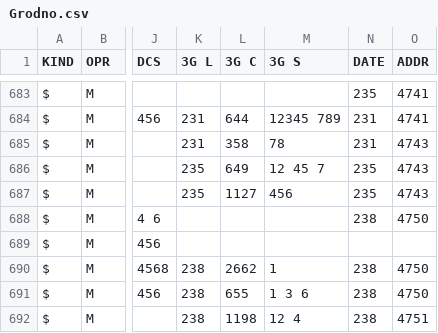
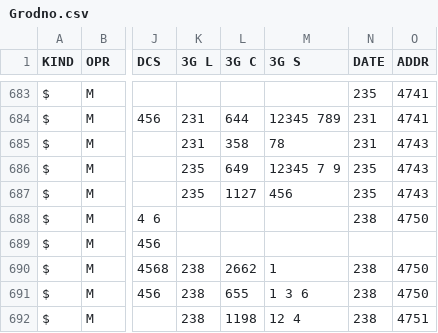
Before and after one commit to BYCellDatabase/csv, a CSV file: MTS/Grodno.csv, drawn as a sheet; only a part is shown, gaps mark what is left out; the diff names each change by its address in the sheet, - before the commit and + after, or states it on an @@ line.

Commit message:
3 files | M MTS/Grodno.csv, M Velcom/Mio.csv, M beCloud/Gomel.csv

```diff
--- a/MTS/Grodno.csv
+++ b/MTS/Grodno.csv
-M686 (3G S): 12 45 7
+M686 (3G S): 12345 7 9
```
